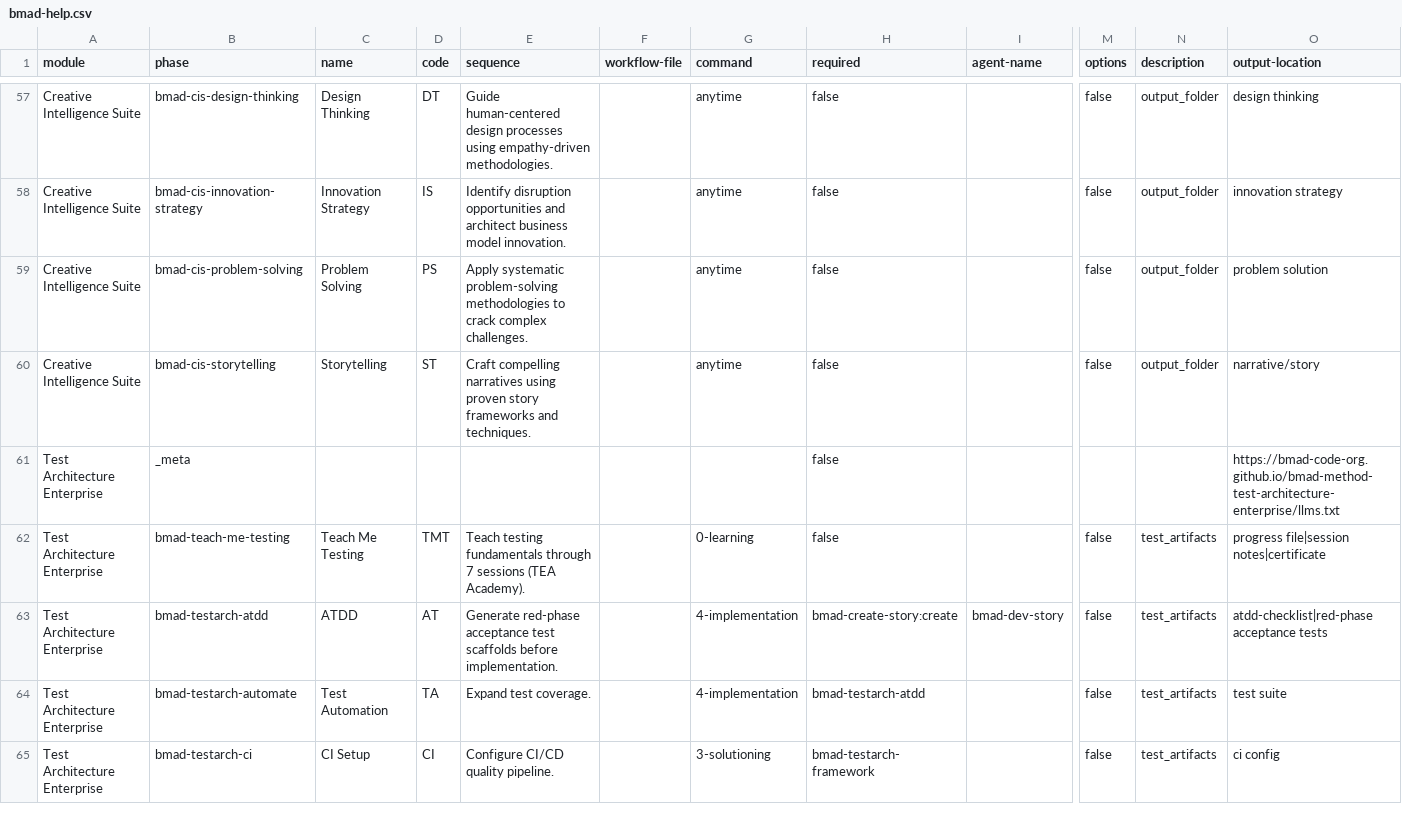
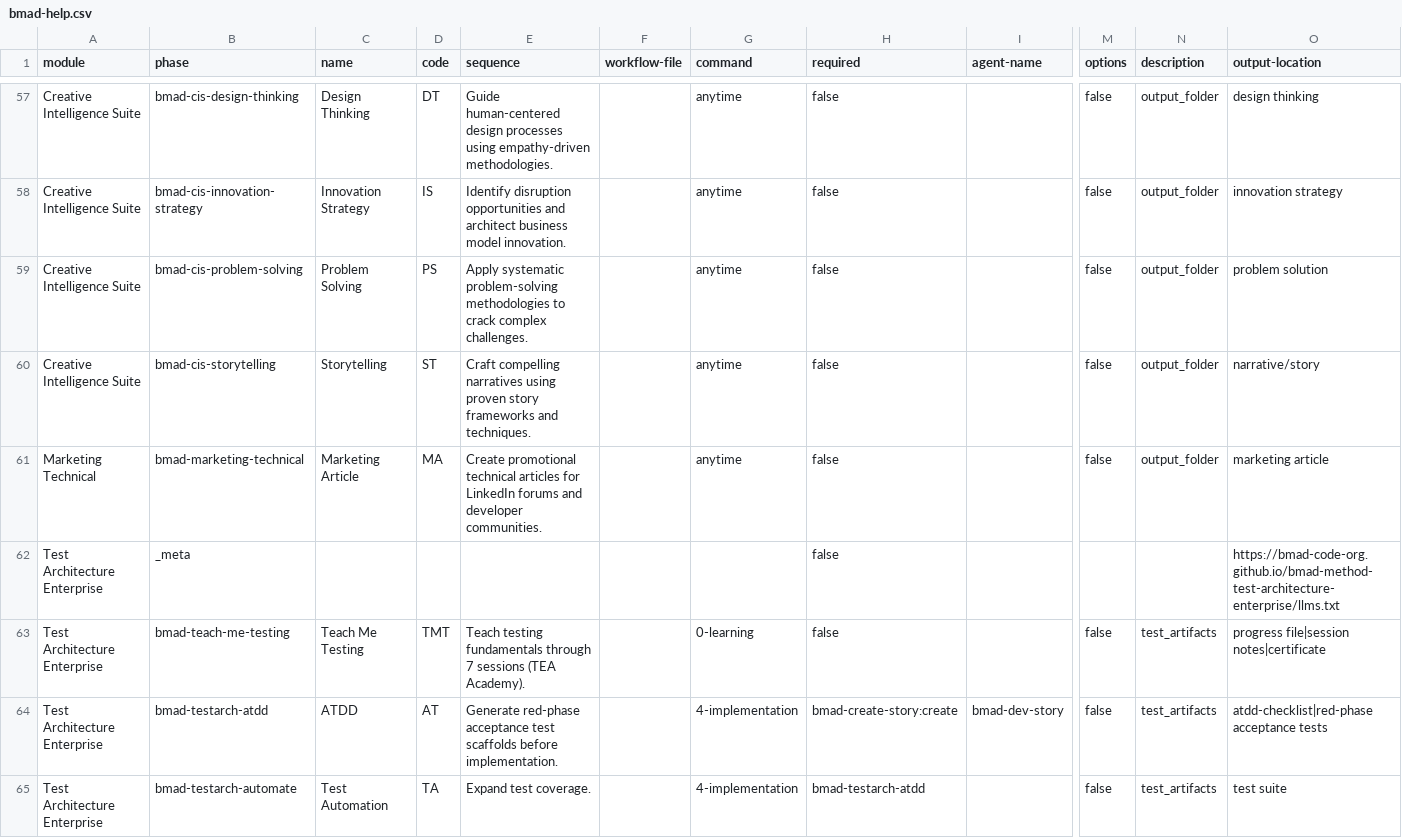
Before and after one commit to informatico-madrid/ha-ev-trip-planner, a CSV file: _bmad/_config/bmad-help.csv, drawn as a sheet; only a part is shown, gaps mark what is left out; the shorter side is filled out with more unchanged rows; rows hold the shown columns only; the diff names each change by its address in the sheet, - before the commit and + after, or states it on an @@ line.

```diff
--- a/_bmad/_config/bmad-help.csv
+++ b/_bmad/_config/bmad-help.csv
+row 61: Marketing Technical | bmad-marketing-technical | Marketing Article | MA | Create promotional technical articles for LinkedIn forums and developer communities. |  | anytime | false |  | false | output_folder | marketing article
```
Also changed, not shown: 12 other files.
